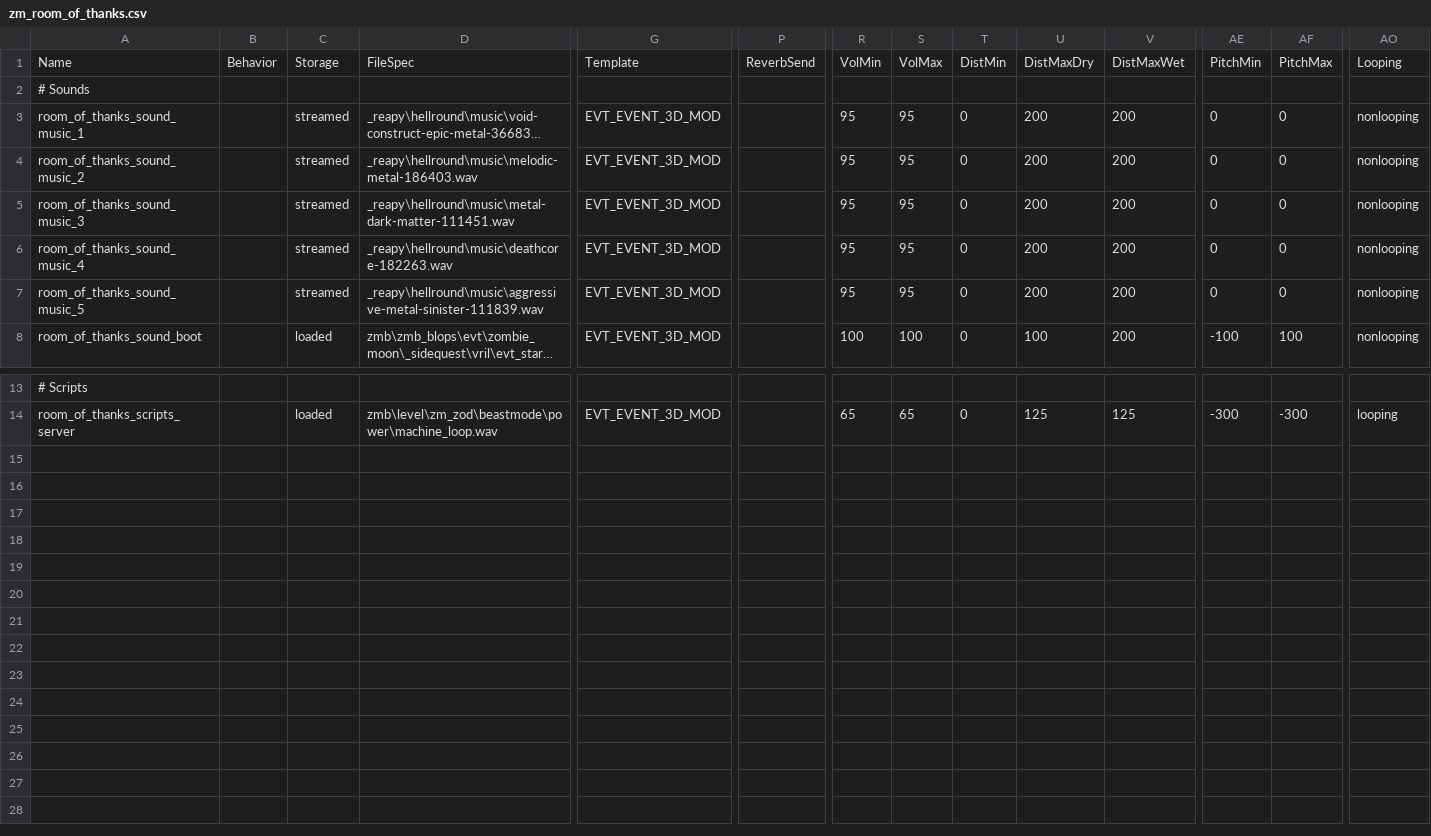
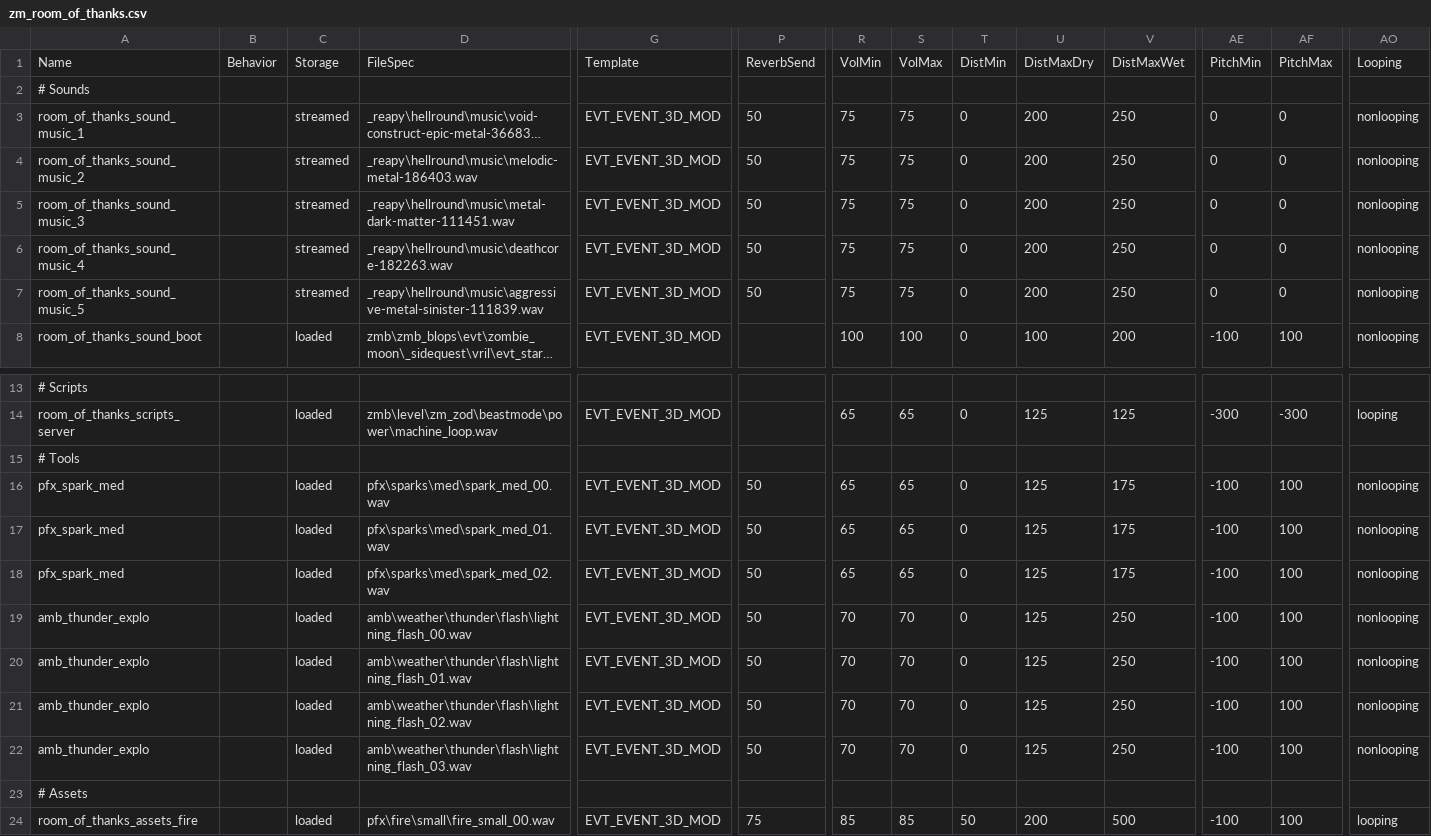
Before and after one commit to t7-reapy/t7_workspace, a CSV file: share/raw/sound/aliases/zm_room_of_thanks.csv, drawn as a sheet; only a part is shown, gaps mark what is left out; long unchanged cells end in …; rows hold the shown columns only; the diff names each change by its address in the sheet, - before the commit and + after, or states it on an @@ line.

Commit message:
feat(creds): room of thanks, first floor completion
Added multiple rooms: assets/sounds/weapons/entitymodels/tools/scripts
Fixed umbra issue by adding a new umbra volume, but it seems we still have a probing/umbra issue with the upper floor
Added a bit more of ambient sounds
Added thanks zone as starting zone to avoid player being killed once inside

```diff
--- a/share/raw/sound/aliases/zm_room_of_thanks.csv
+++ b/share/raw/sound/aliases/zm_room_of_thanks.csv
-P3:P7: (empty)
+P3:P7: 50
-R3:R7: 95
+R3:R7: 75
-S3:S7: 95
+S3:S7: 75
-V3:V7: 200
+V3:V7: 250
+row 15: # Tools
+row 16: pfx_spark_med |  | loaded | pfx\sparks\med\spark_med_00.wav | EVT_EVENT_3D_MOD | 50 | 65 | 65 | 0 | 125 | 175 | -100 | 100 | nonlooping
+row 17: pfx_spark_med |  | loaded | pfx\sparks\med\spark_med_01.wav | EVT_EVENT_3D_MOD | 50 | 65 | 65 | 0 | 125 | 175 | -100 | 100 | nonlooping
+row 18: pfx_spark_med |  | loaded | pfx\sparks\med\spark_med_02.wav | EVT_EVENT_3D_MOD | 50 | 65 | 65 | 0 | 125 | 175 | -100 | 100 | nonlooping
+row 19: amb_thunder_explo |  | loaded | amb\weather\thunder\flash\lightning_flash_00.wav | EVT_EVENT_3D_MOD | 50 | 70 | 70 | 0 | 125 | 250 | -100 | 100 | nonlooping
+row 20: amb_thunder_explo |  | loaded | amb\weather\thunder\flash\lightning_flash_01.wav | EVT_EVENT_3D_MOD | 50 | 70 | 70 | 0 | 125 | 250 | -100 | 100 | nonlooping
+row 21: amb_thunder_explo |  | loaded | amb\weather\thunder\flash\lightning_flash_02.wav | EVT_EVENT_3D_MOD | 50 | 70 | 70 | 0 | 125 | 250 | -100 | 100 | nonlooping
+row 22: amb_thunder_explo |  | loaded | amb\weather\thunder\flash\lightning_flash_03.wav | EVT_EVENT_3D_MOD | 50 | 70 | 70 | 0 | 125 | 250 | -100 | 100 | nonlooping
+row 23: # Assets
+row 24: room_of_thanks_assets_fire |  | loaded | pfx\fire\small\fire_small_00.wav | EVT_EVENT_3D_MOD | 75 | 85 | 85 | 50 | 200 | 500 | -100 | 100 | looping
```
Also changed, not shown: 22 other files.
